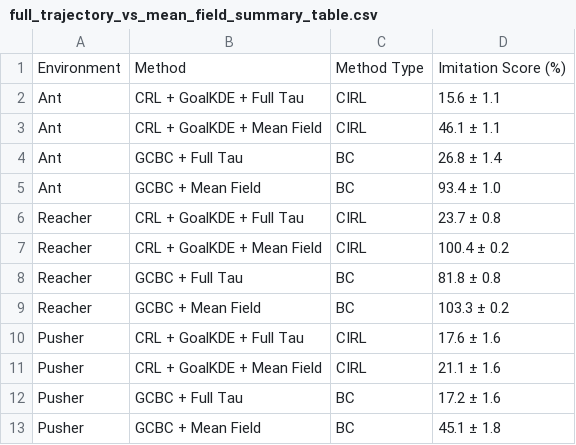
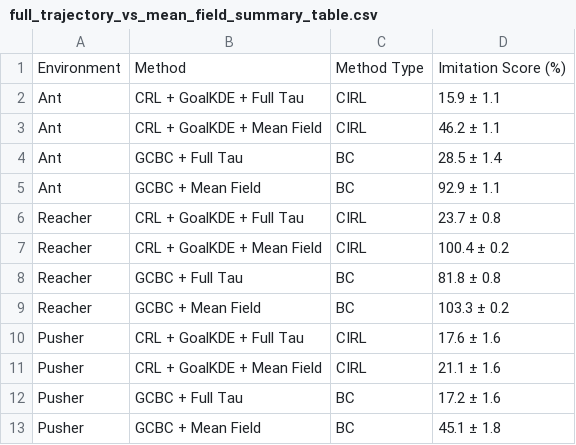
Before and after one commit to kwantlin/JaxGCRL, a CSV file: notebooks/combined_results/full_trajectory_vs_mean_field_summary_table.csv, drawn as a sheet.

```diff
--- a/notebooks/combined_results/full_trajectory_vs_mean_field_summary_table.csv
+++ b/notebooks/combined_results/full_trajectory_vs_mean_field_summary_table.csv
@@ -1,6 +1,6 @@
 Environment,Method,Method Type,Imitation Score (%)
-Ant,CRL + GoalKDE + Full Tau,CIRL,15.6 ± 1.1
-Ant,CRL + GoalKDE + Mean Field,CIRL,46.1 ± 1.1
-Ant,GCBC + Full Tau,BC,26.8 ± 1.4
-Ant,GCBC + Mean Field,BC,93.4 ± 1.0
+Ant,CRL + GoalKDE + Full Tau,CIRL,15.9 ± 1.1
+Ant,CRL + GoalKDE + Mean Field,CIRL,46.2 ± 1.1
+Ant,GCBC + Full Tau,BC,28.5 ± 1.4
+Ant,GCBC + Mean Field,BC,92.9 ± 1.1
 Reacher,CRL + GoalKDE + Full Tau,CIRL,23.7 ± 0.8
```
Also changed, not shown: notebooks/combined_results/value_of_pretraining_summary_table.csv, notebooks/results_ant/full_trajectory_vs_mean_field_ant.csv, 45 other files.
